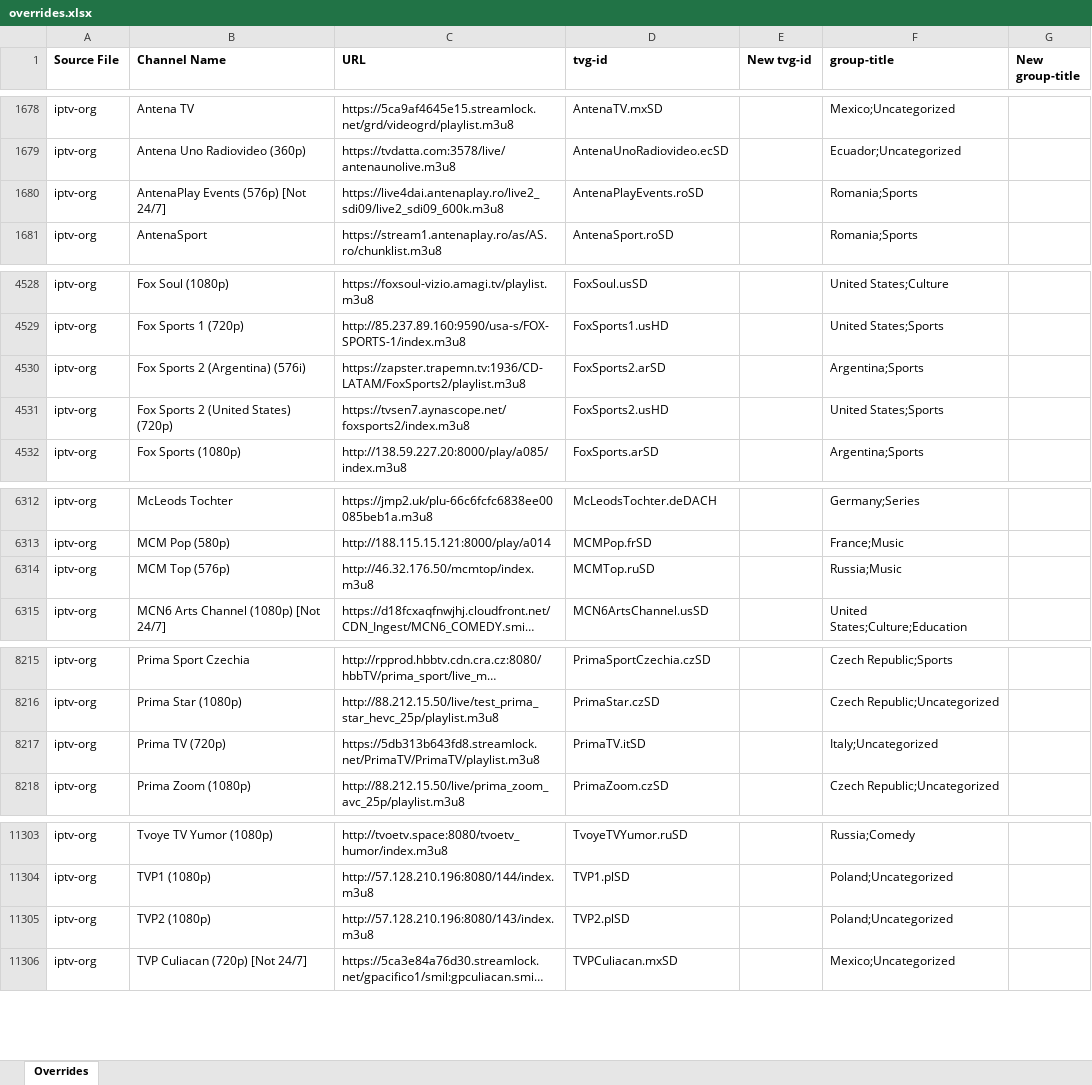
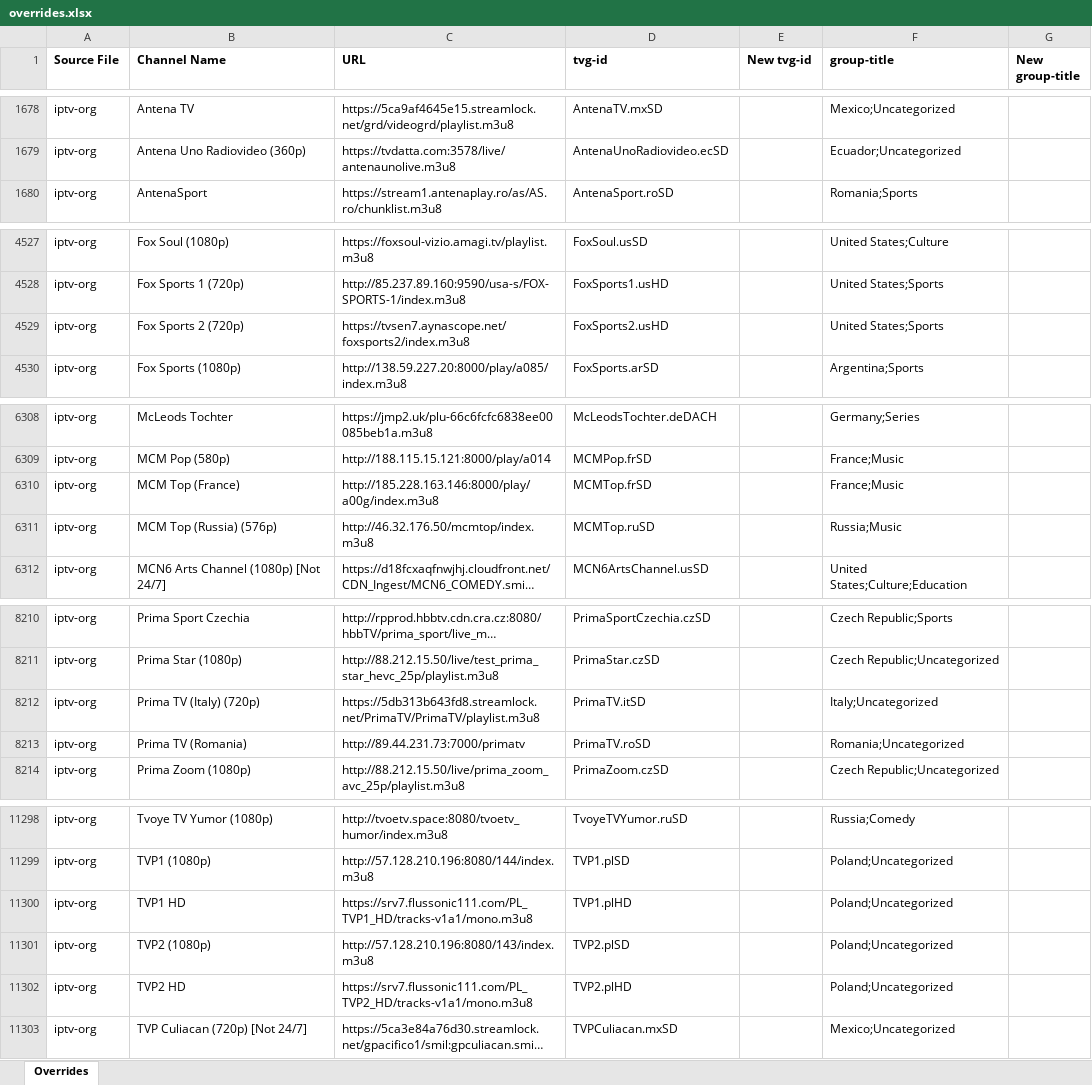
Before and after one commit to karya-media/tv, an Excel workbook: data/overrides.xlsx, sheet Overrides, drawn as a sheet; only a part is shown, gaps mark what is left out; long unchanged cells end in …; values as stored, in another font and other column widths than the file's, no borders; removed rows and columns are numbered as before the commit, all else as after; the diff covers the shown part only; the diff names each change by its address in the sheet, - before the commit and + after, or states it on an @@ line.

```diff
--- a/data/overrides.xlsx (sheet Overrides)
+++ b/data/overrides.xlsx (sheet Overrides)
-row 1680: iptv-org | AntenaPlay Events (576p) [Not 24/7] | https://live4dai.antenaplay.ro/live2_sdi09/live2_sdi09_600k.m3u8 | AntenaPlayEvents.roSD |  | Romania;Sports
-row 4530: iptv-org | Fox Sports 2 (Argentina) (576i) | https://zapster.trapemn.tv:1936/CD-LATAM/FoxSports2/playlist.m3u8 | FoxSports2.arSD |  | Argentina;Sports
-B4529 (Channel Name): Fox Sports 2 (United States) (720p)
+B4529 (Channel Name): Fox Sports 2 (720p)
+row 6310: iptv-org | MCM Top (France) | http://185.228.163.146:8000/play/a00g/index.m3u8 | MCMTop.frSD |  | France;Music
-B6311 (Channel Name): MCM Top (576p)
+B6311 (Channel Name): MCM Top (Russia) (576p)
-B8212 (Channel Name): Prima TV (720p)
+B8212 (Channel Name): Prima TV (Italy) (720p)
+row 8213: iptv-org | Prima TV (Romania) | http://89.44.231.73:7000/primatv | PrimaTV.roSD |  | Romania;Uncategorized
+row 11300: iptv-org | TVP1 HD | https://srv7.flussonic111.com/PL_TVP1_HD/tracks-v1a1/mono.m3u8 | TVP1.plHD |  | Poland;Uncategorized
+row 11302: iptv-org | TVP2 HD | https://srv7.flussonic111.com/PL_TVP2_HD/tracks-v1a1/mono.m3u8 | TVP2.plHD |  | Poland;Uncategorized
```
Also changed, not shown: 2 added rows, 8 removed rows and 8 edited cells elsewhere in this sheet, 3 other files.
